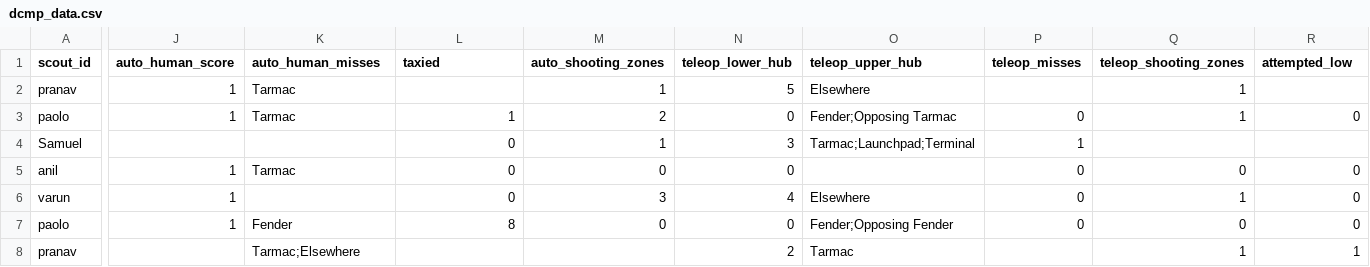
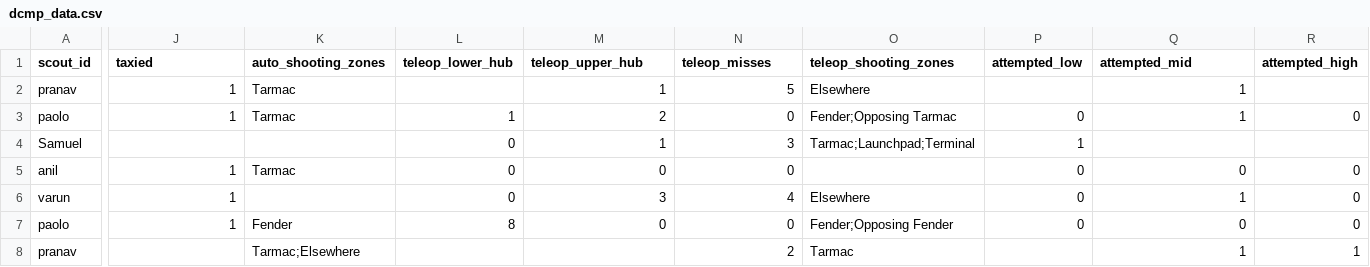
Before and after one commit to team4099/chief2, a CSV file: backend/data/dcmp_data.csv, drawn as a sheet; only a part is shown, gaps mark what is left out; the diff covers the shown part only; the diff names each change by its address in the sheet, - before the commit and + after, or states it on an @@ line.

```diff
--- a/backend/data/dcmp_data.csv
+++ b/backend/data/dcmp_data.csv
-J1: auto_human_score
+J1: taxied
-K1: auto_human_misses
+K1: auto_shooting_zones
-L1: taxied
+L1: teleop_lower_hub
-M1: auto_shooting_zones
+M1: teleop_upper_hub
-N1: teleop_lower_hub
+N1: teleop_misses
-O1: teleop_upper_hub
+O1: teleop_shooting_zones
-P1: teleop_misses
+P1: attempted_low
-Q1: teleop_shooting_zones
+Q1: attempted_mid
-R1: attempted_low
+R1: attempted_high
```
Also changed, not shown: 10 edited cells elsewhere in this file, 1 other file.
